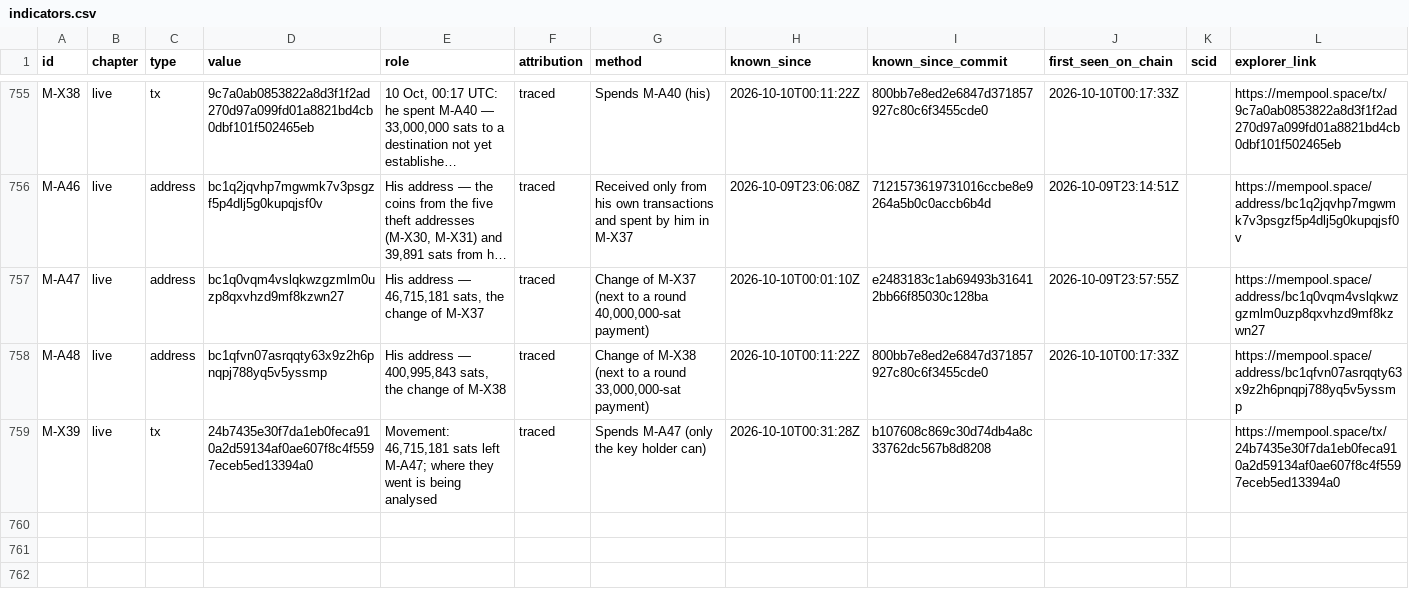
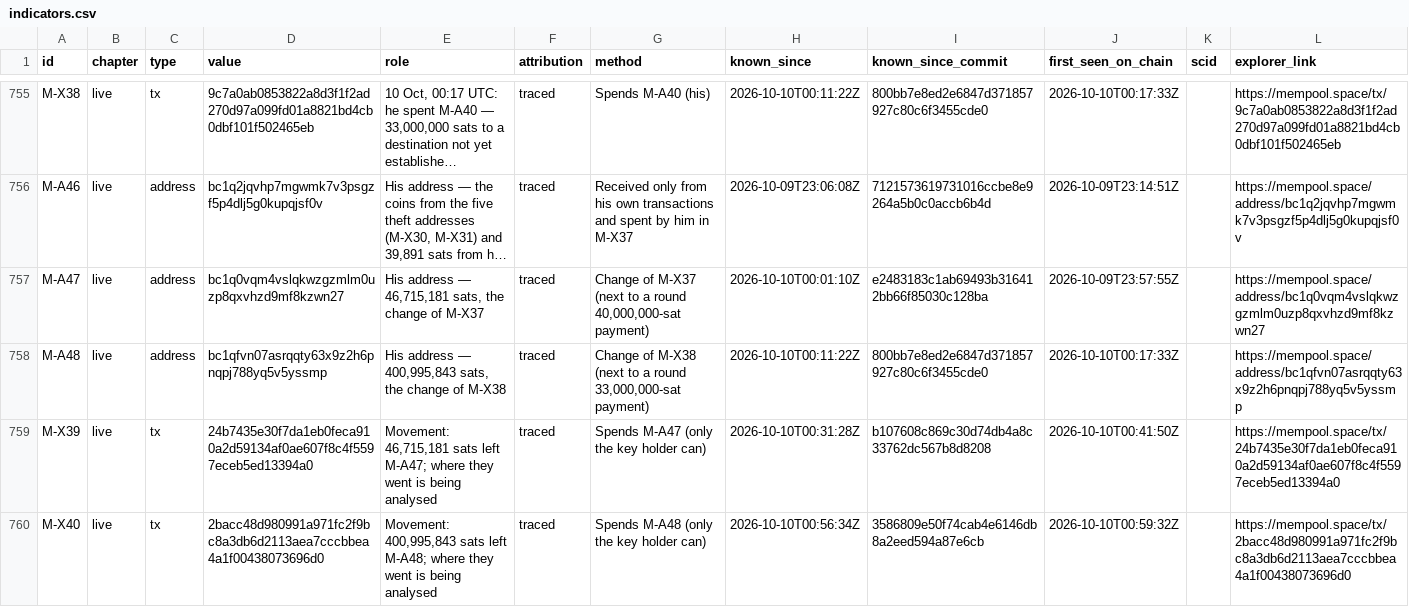
Before and after one commit to blinkbitcoin/bounty.blink.sv, a CSV file: data/indicators.csv, drawn as a sheet; only a part is shown, gaps mark what is left out; long unchanged cells end in ….

Commit message:
2026-10-10T0059Z: movement: M-X40

```diff
--- a/data/indicators.csv
+++ b/data/indicators.csv
@@ -758,2 +758,3 @@ M-A47,live,address,bc1q0vqm4vslqkwzgzmlm0uzp8qxvhzd9mf8kzwn27,"His address — 4
 M-A48,live,address,bc1qfvn07asrqqty63x9z2h6pnqpj788yq5v5yssmp,"His address — 400,995,843 sats, the change of M-X38",traced,"Change of M-X38 (next to a round 33,000,000-sat payment)",2026-10-10T00:11:22Z,800bb7e8ed2e6847d371857927c80c6f3455cde0,2026-10-10T00:17:33Z,,https://mempool.space/address/bc1qfvn07asrqqty63x9z2h6pnqpj788yq5v5yssmp
-M-X39,live,tx,24b7435e30f7da1eb0feca910a2d59134af0ae607f8c4f5597eceb5ed13394a0,"Movement: 46,715,181 sats left M-A47; where they went is being analysed",traced,Spends M-A47 (only the key holder can),2026-10-10T00:31:28Z,b107608c869c30d74db4a8c33762dc567b8d8208,,,https://mempool.space/tx/24b7435e30f7da1eb0feca910a2d59134af0ae607f8c4f5597eceb5ed13394a0
+M-X39,live,tx,24b7435e30f7da1eb0feca910a2d59134af0ae607f8c4f5597eceb5ed13394a0,"Movement: 46,715,181 sats left M-A47; where they went is being analysed",traced,Spends M-A47 (only the key holder can),2026-10-10T00:31:28Z,b107608c869c30d74db4a8c33762dc567b8d8208,2026-10-10T00:41:50Z,,https://mempool.space/tx/24b7435e30f7da1eb0feca910a2d59134af0ae607f8c4f5597eceb5ed13394a0
+M-X40,live,tx,2bacc48d980991a971fc2f9bc8a3db6d2113aea7cccbbea4a1f00438073696d0,"Movement: 400,995,843 sats left M-A48; where they went is being analysed",traced,Spends M-A48 (only the key holder can),2026-10-10T00:56:34Z,3586809e50f74cab4e6146db8a2eed594a87e6cb,2026-10-10T00:59:32Z,,https://mempool.space/tx/2bacc48d980991a971fc2f9bc8a3db6d2113aea7cccbbea4a1f00438073696d0
```
Also changed, not shown: 10 other files.
